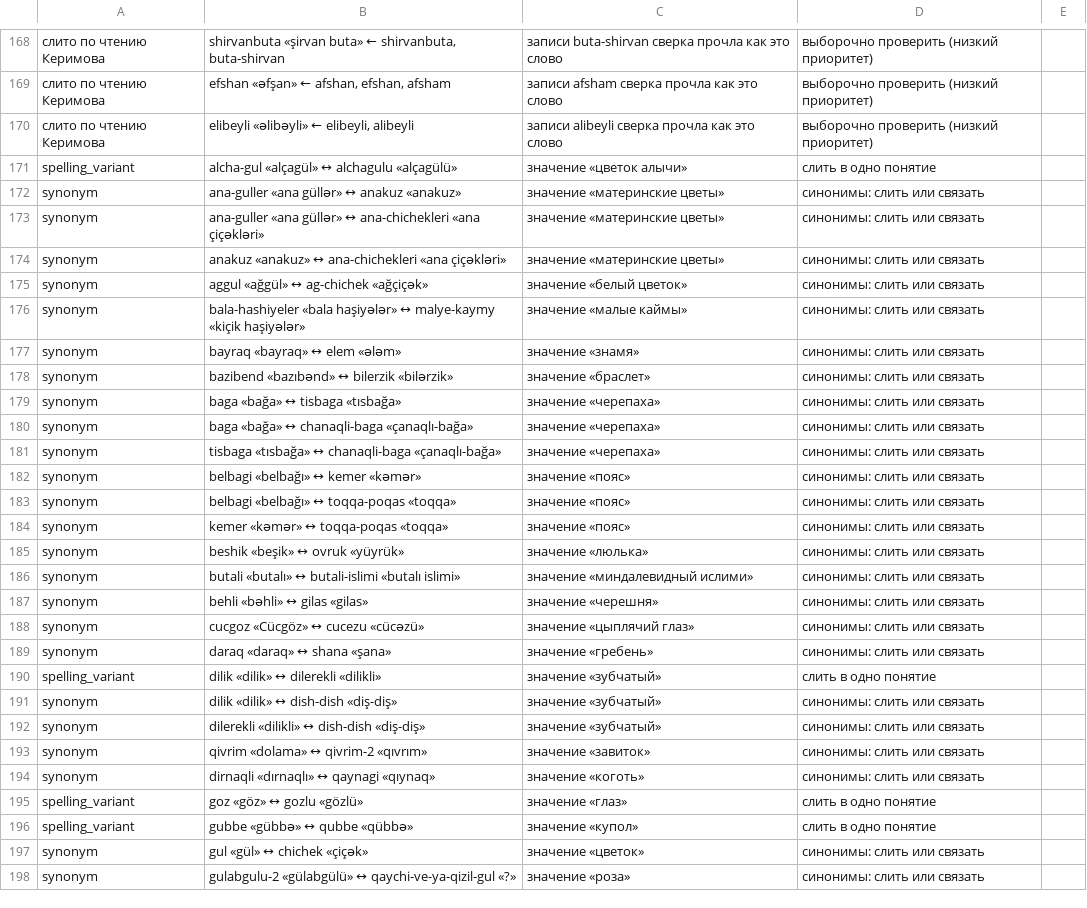
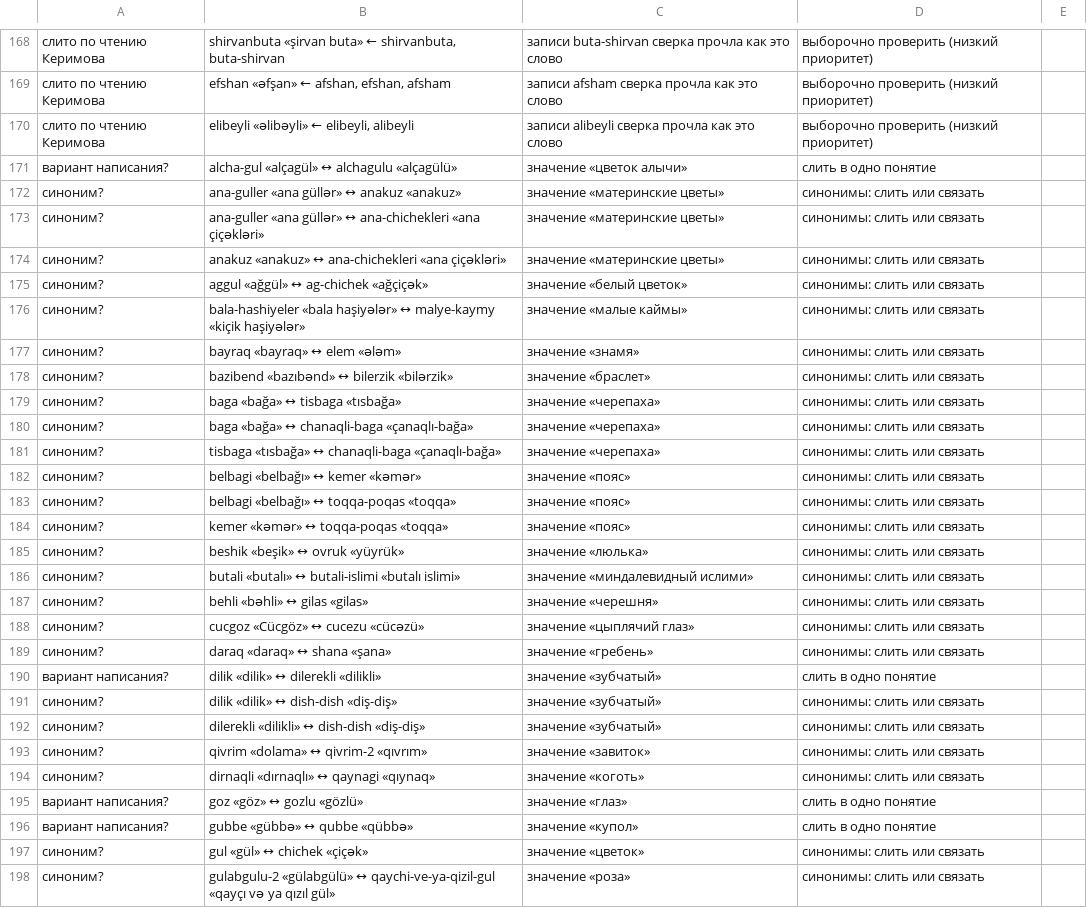
Before and after one commit to 22adolgikh-pixel/carpevo, a CSV file: site/model/out/review_queue.csv, drawn as a sheet; only a part is shown, gaps mark what is left out; the diff covers the shown part only.

```diff
--- a/site/model/out/review_queue.csv
+++ b/site/model/out/review_queue.csv
@@ -170,29 +170,29 @@
 слито по чтению Керимова,"elibeyli «əlibəyli» ← elibeyli, alibeyli",записи alibeyli сверка прочла как это слово,выборочно проверить (низкий приоритет),
-spelling_variant,alcha-gul «alçagül» ↔ alchagulu «alçagülü»,значение «цветок алычи»,слить в одно понятие,
-synonym,ana-guller «ana güllər» ↔ anakuz «anakuz»,значение «материнские цветы»,синонимы: слить или связать,
-synonym,ana-guller «ana güllər» ↔ ana-chichekleri «ana çiçəkləri»,значение «материнские цветы»,синонимы: слить или связать,
-synonym,anakuz «anakuz» ↔ ana-chichekleri «ana çiçəkləri»,значение «материнские цветы»,синонимы: слить или связать,
-synonym,aggul «ağgül» ↔ ag-chichek «ağçiçək»,значение «белый цветок»,синонимы: слить или связать,
-synonym,bala-hashiyeler «bala haşiyələr» ↔ malye-kaymy «kiçik haşiyələr»,значение «малые каймы»,синонимы: слить или связать,
-synonym,bayraq «bayraq» ↔ elem «ələm»,значение «знамя»,синонимы: слить или связать,
-synonym,bazibend «bazıbənd» ↔ bilerzik «bilərzik»,значение «браслет»,синонимы: слить или связать,
-synonym,baga «bağa» ↔ tisbaga «tısbağa»,значение «черепаха»,синонимы: слить или связать,
-synonym,baga «bağa» ↔ chanaqli-baga «çanaqlı-bağa»,значение «черепаха»,синонимы: слить или связать,
-synonym,tisbaga «tısbağa» ↔ chanaqli-baga «çanaqlı-bağa»,значение «черепаха»,синонимы: слить или связать,
-synonym,belbagi «belbağı» ↔ kemer «kəmər»,значение «пояс»,синонимы: слить или связать,
-synonym,belbagi «belbağı» ↔ toqqa-poqas «toqqa»,значение «пояс»,синонимы: слить или связать,
-synonym,kemer «kəmər» ↔ toqqa-poqas «toqqa»,значение «пояс»,синонимы: слить или связать,
-synonym,beshik «beşik» ↔ ovruk «yüyrük»,значение «люлька»,синонимы: слить или связать,
-synonym,butali «butalı» ↔ butali-islimi «butalı islimi»,значение «миндалевидный ислими»,синонимы: слить или связать,
-synonym,behli «bəhli» ↔ gilas «gilas»,значение «черешня»,синонимы: слить или связать,
-synonym,cucgoz «Cücgöz» ↔ cucezu «cücəzü»,значение «цыплячий глаз»,синонимы: слить или связать,
-synonym,daraq «daraq» ↔ shana «şana»,значение «гребень»,синонимы: слить или связать,
-spelling_variant,dilik «dilik» ↔ dilerekli «dilikli»,значение «зубчатый»,слить в одно понятие,
-synonym,dilik «dilik» ↔ dish-dish «diş-diş»,значение «зубчатый»,синонимы: слить или связать,
-synonym,dilerekli «dilikli» ↔ dish-dish «diş-diş»,значение «зубчатый»,синонимы: слить или связать,
-synonym,qivrim «dolama» ↔ qivrim-2 «qıvrım»,значение «завиток»,синонимы: слить или связать,
-synonym,dirnaqli «dırnaqlı» ↔ qaynagi «qıynaq»,значение «коготь»,синонимы: слить или связать,
-spelling_variant,goz «göz» ↔ gozlu «gözlü»,значение «глаз»,слить в одно понятие,
-spelling_variant,gubbe «gübbə» ↔ qubbe «qübbə»,значение «купол»,слить в одно понятие,
-synonym,gul «gül» ↔ chichek «çiçək»,значение «цветок»,синонимы: слить или связать,
-synonym,gulabgulu-2 «gülabgülü» ↔ qaychi-ve-ya-qizil-gul «?»,значение «роза»,синонимы: слить или связать,
+вариант написания?,alcha-gul «alçagül» ↔ alchagulu «alçagülü»,значение «цветок алычи»,слить в одно понятие,
+синоним?,ana-guller «ana güllər» ↔ anakuz «anakuz»,значение «материнские цветы»,синонимы: слить или связать,
+синоним?,ana-guller «ana güllər» ↔ ana-chichekleri «ana çiçəkləri»,значение «материнские цветы»,синонимы: слить или связать,
+синоним?,anakuz «anakuz» ↔ ana-chichekleri «ana çiçəkləri»,значение «материнские цветы»,синонимы: слить или связать,
+синоним?,aggul «ağgül» ↔ ag-chichek «ağçiçək»,значение «белый цветок»,синонимы: слить или связать,
+синоним?,bala-hashiyeler «bala haşiyələr» ↔ malye-kaymy «kiçik haşiyələr»,значение «малые каймы»,синонимы: слить или связать,
+синоним?,bayraq «bayraq» ↔ elem «ələm»,значение «знамя»,синонимы: слить или связать,
+синоним?,bazibend «bazıbənd» ↔ bilerzik «bilərzik»,значение «браслет»,синонимы: слить или связать,
+синоним?,baga «bağa» ↔ tisbaga «tısbağa»,значение «черепаха»,синонимы: слить или связать,
+синоним?,baga «bağa» ↔ chanaqli-baga «çanaqlı-bağa»,значение «черепаха»,синонимы: слить или связать,
+синоним?,tisbaga «tısbağa» ↔ chanaqli-baga «çanaqlı-bağa»,значение «черепаха»,синонимы: слить или связать,
+синоним?,belbagi «belbağı» ↔ kemer «kəmər»,значение «пояс»,синонимы: слить или связать,
+синоним?,belbagi «belbağı» ↔ toqqa-poqas «toqqa»,значение «пояс»,синонимы: слить или связать,
+синоним?,kemer «kəmər» ↔ toqqa-poqas «toqqa»,значение «пояс»,синонимы: слить или связать,
+синоним?,beshik «beşik» ↔ ovruk «yüyrük»,значение «люлька»,синонимы: слить или связать,
+синоним?,butali «butalı» ↔ butali-islimi «butalı islimi»,значение «миндалевидный ислими»,синонимы: слить или связать,
+синоним?,behli «bəhli» ↔ gilas «gilas»,значение «черешня»,синонимы: слить или связать,
+синоним?,cucgoz «Cücgöz» ↔ cucezu «cücəzü»,значение «цыплячий глаз»,синонимы: слить или связать,
+синоним?,daraq «daraq» ↔ shana «şana»,значение «гребень»,синонимы: слить или связать,
+вариант написания?,dilik «dilik» ↔ dilerekli «dilikli»,значение «зубчатый»,слить в одно понятие,
+синоним?,dilik «dilik» ↔ dish-dish «diş-diş»,значение «зубчатый»,синонимы: слить или связать,
+синоним?,dilerekli «dilikli» ↔ dish-dish «diş-diş»,значение «зубчатый»,синонимы: слить или связать,
+синоним?,qivrim «dolama» ↔ qivrim-2 «qıvrım»,значение «завиток»,синонимы: слить или связать,
+синоним?,dirnaqli «dırnaqlı» ↔ qaynagi «qıynaq»,значение «коготь»,синонимы: слить или связать,
+вариант написания?,goz «göz» ↔ gozlu «gözlü»,значение «глаз»,слить в одно понятие,
+вариант написания?,gubbe «gübbə» ↔ qubbe «qübbə»,значение «купол»,слить в одно понятие,
+синоним?,gul «gül» ↔ chichek «çiçək»,значение «цветок»,синонимы: слить или связать,
+синоним?,gulabgulu-2 «gülabgülü» ↔ qaychi-ve-ya-qizil-gul «qayçı və ya qızıl gül»,значение «роза»,синонимы: слить или связать,
```
Also changed, not shown: 28 edited cells elsewhere in this file, 8 other files.
